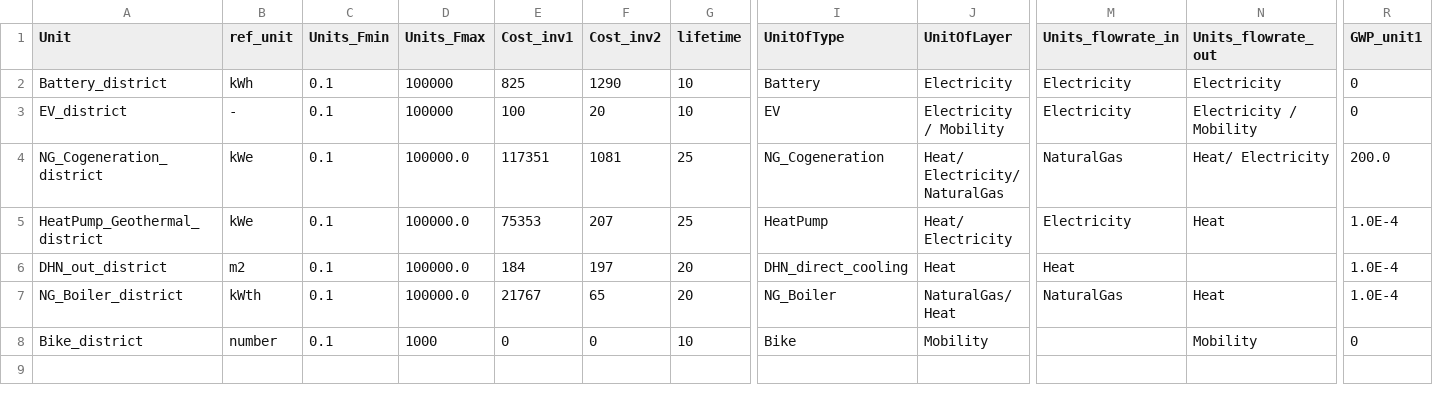
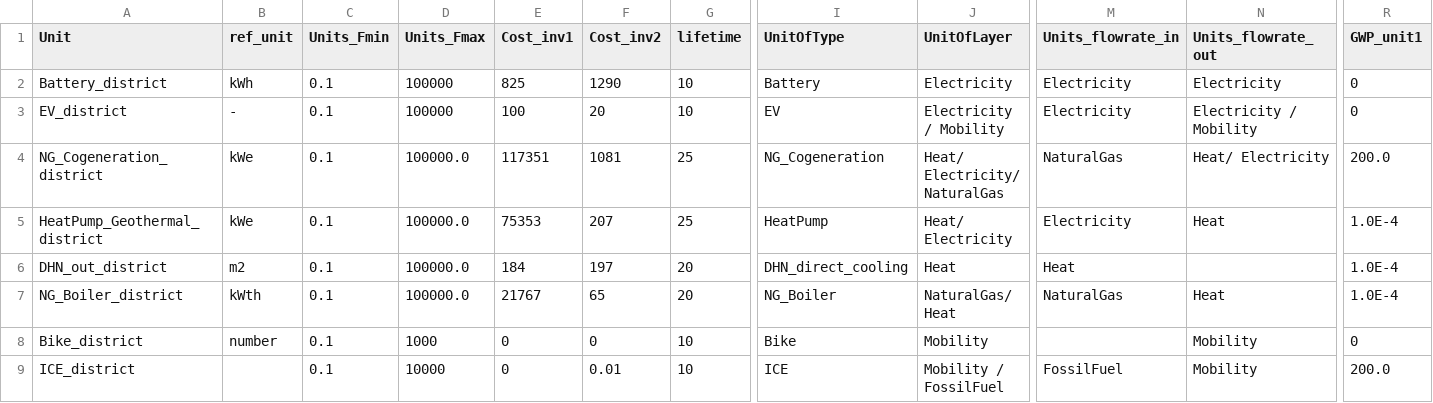
Before and after one commit to IPESE/REHO, a CSV file: reho/data/infrastructure/district_units.csv, drawn as a sheet; only a part is shown, gaps mark what is left out; rows hold the shown columns only; the diff names each change by its address in the sheet, - before the commit and + after, or states it on an @@ line.

Commit message:
ICE added, mobility_scenario.py

```diff
--- a/reho/data/infrastructure/district_units.csv
+++ b/reho/data/infrastructure/district_units.csv
+row 9: ICE_district |  | 0.1 | 10000 | 0 | 0.01 | 10 | ICE | Mobility / FossilFuel | FossilFuel | Mobility | 200.0
```
Also changed, not shown: reho/data/infrastructure/grids.csv, 14 other files.
